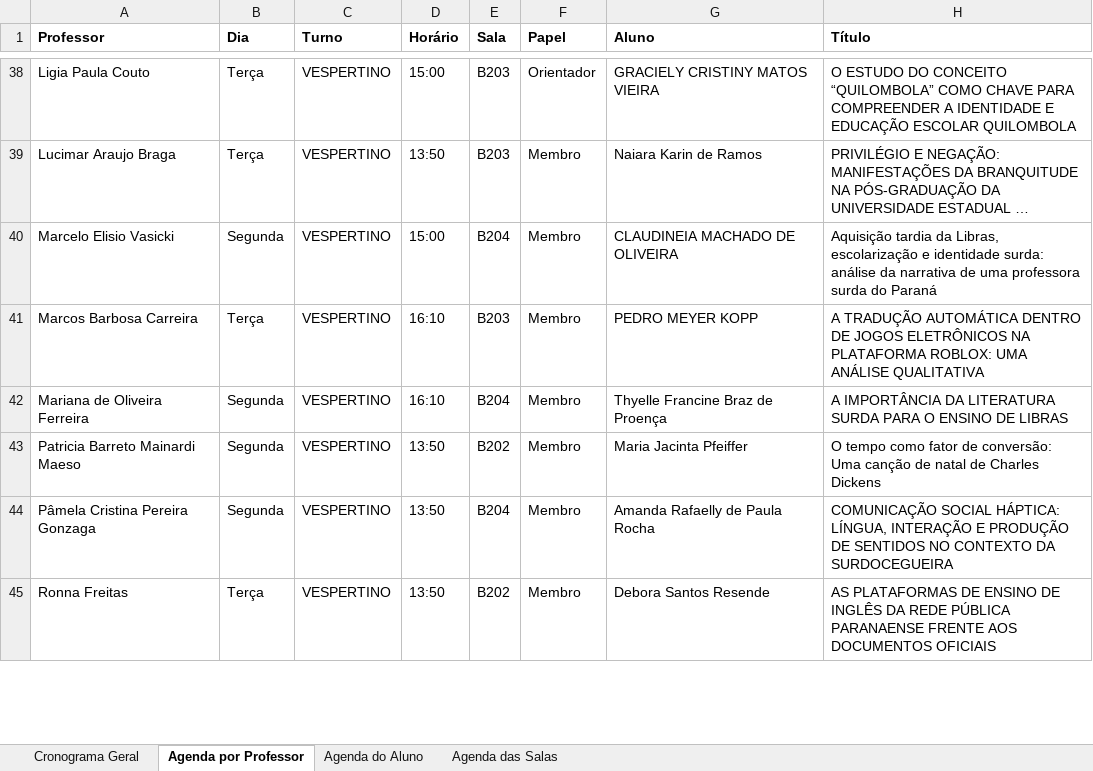
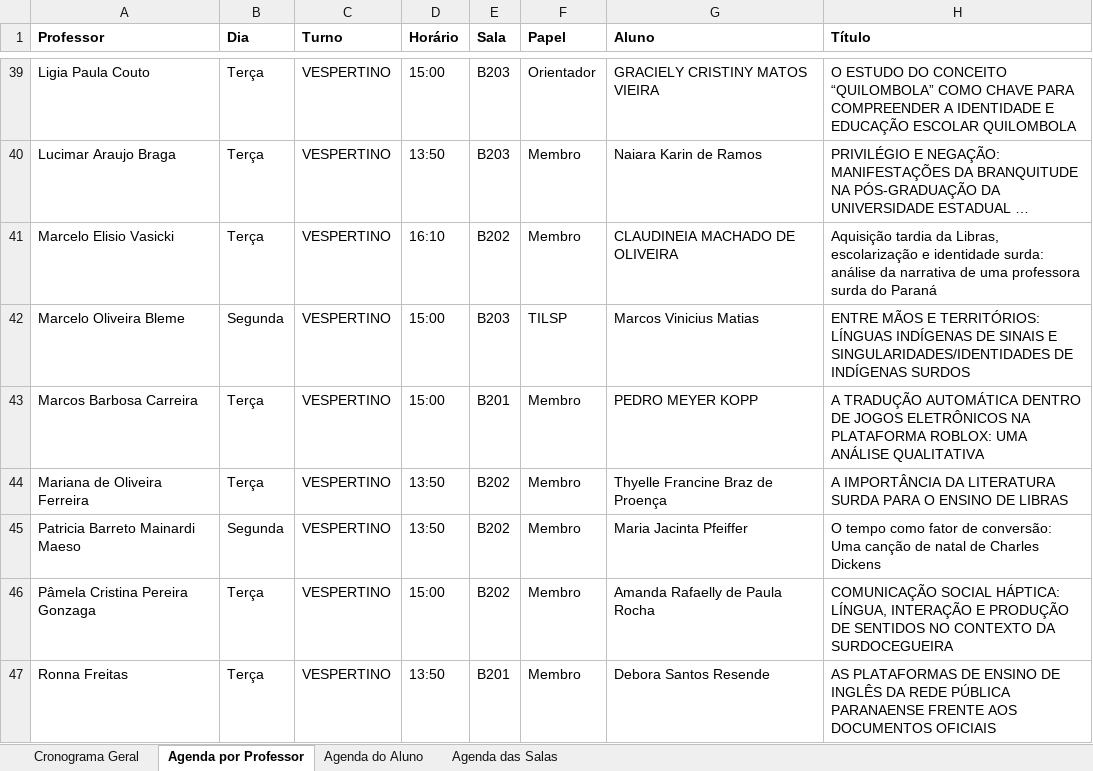
Before and after one commit to letrasotccuepg/letrasotccuepg, an Excel workbook: Cronograma_VESPERTINO.xlsx, sheet Agenda por Professor, drawn as a sheet; only a part is shown, gaps mark what is left out; long unchanged cells end in …; values as stored, in another font and other column widths than the file's, no borders; addresses are those after the commit; the diff covers the shown part only; the diff names each change by its address in the sheet, - before the commit and + after, or states it on an @@ line.

```diff
--- a/Cronograma_VESPERTINO.xlsx (sheet Agenda por Professor)
+++ b/Cronograma_VESPERTINO.xlsx (sheet Agenda por Professor)
-B41 (Dia): Segunda
+B41 (Dia): Terça
-D41 (Horário): 15:00
+D41 (Horário): 16:10
-E41 (Sala): B204
+E41 (Sala): B202
+row 42: Marcelo Oliveira Bleme | Segunda | VESPERTINO | 15:00 | B203 | TILSP | Marcos Vinicius Matias | ENTRE MÃOS E TERRITÓRIOS: LÍNGUAS INDÍGENAS DE SINAIS E SINGULARIDADES/IDENTIDADES DE INDÍGENAS SURDOS
-D43 (Horário): 16:10
+D43 (Horário): 15:00
-E43 (Sala): B203
+E43 (Sala): B201
-B44 (Dia): Segunda
+B44 (Dia): Terça
-D44 (Horário): 16:10
+D44 (Horário): 13:50
-E44 (Sala): B204
+E44 (Sala): B202
-B46 (Dia): Segunda
+B46 (Dia): Terça
-D46 (Horário): 13:50
+D46 (Horário): 15:00
-E46 (Sala): B204
+E46 (Sala): B202
-E47 (Sala): B202
+E47 (Sala): B201
```
Also changed, not shown: 3 added rows, 3 removed rows and 54 edited cells elsewhere in this sheet, sheet Cronograma Geral, sheet Agenda das Salas, sheet Agenda do Aluno, Cronograma_NOTURNO.xlsx, 7 other files.
